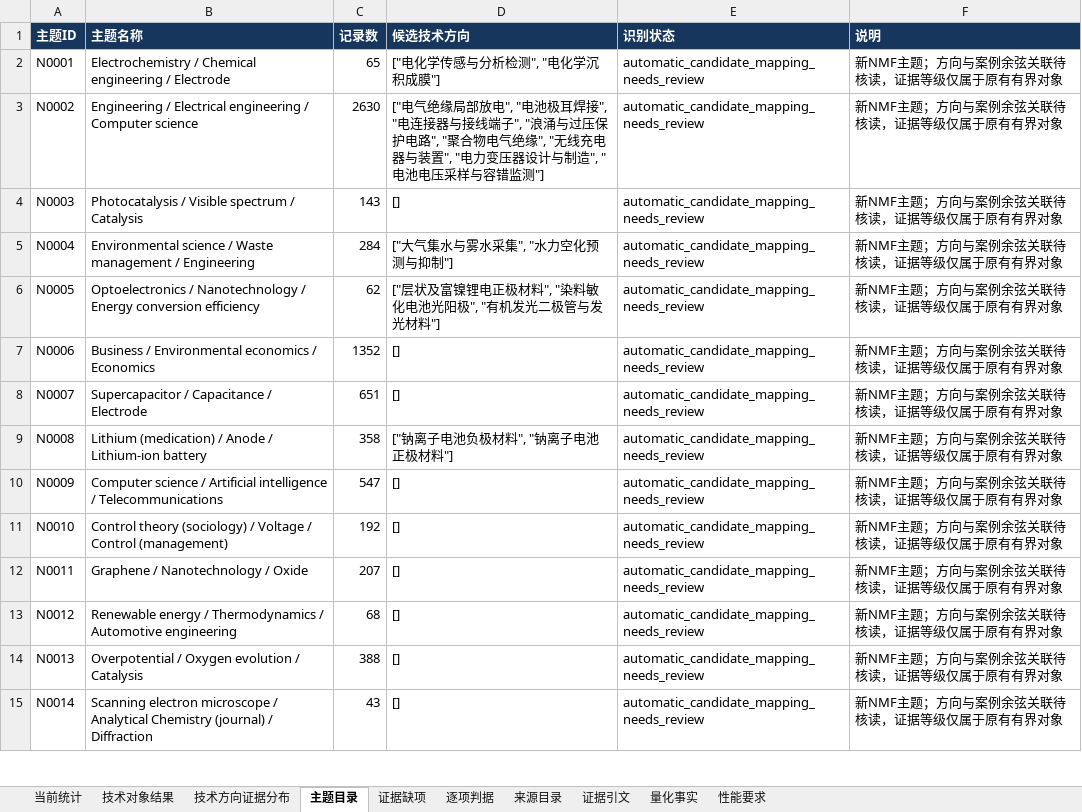
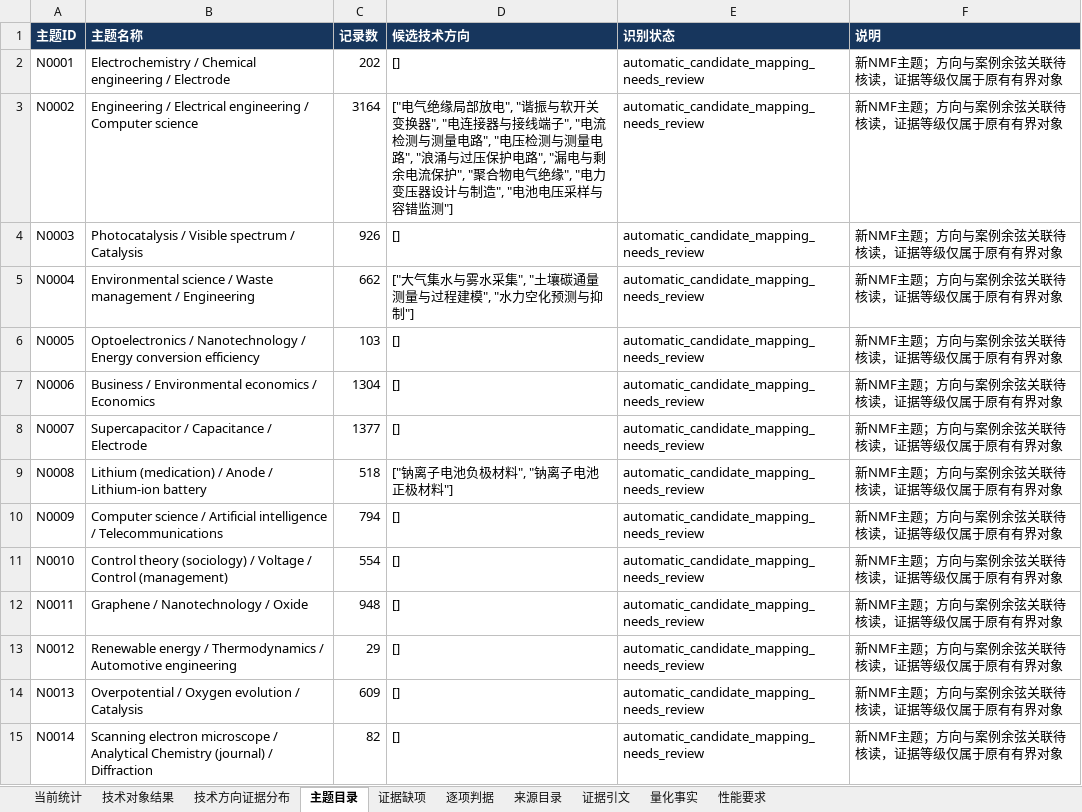
Before and after one commit to Liangyl0428/energy-technology-trl-crl, an Excel workbook: results/nmf500/技术_TRL_CRL评估结果.xlsx, sheet 主题目录, drawn as a sheet; only a part is shown; values as stored, in another font and other column widths than the file's, no borders; the diff covers the shown part only; the diff names each change by its address in the sheet, - before the commit and + after, or states it on an @@ line.

```diff
--- a/results/nmf500/技术_TRL_CRL评估结果.xlsx (sheet 主题目录)
+++ b/results/nmf500/技术_TRL_CRL评估结果.xlsx (sheet 主题目录)
-C2 (记录数): 65
+C2 (记录数): 202
-D2 (候选技术方向): ["电化学传感与分析检测", "电化学沉积成膜"]
+D2 (候选技术方向): []
-C3 (记录数): 2630
+C3 (记录数): 3164
-D3 (候选技术方向): …放电", "电池极耳焊接", "电连接器与接线端子", "浪涌与过压保护电路", "聚合物电气绝缘", "无线充电器与装置", "电力…
+D3 (候选技术方向): …放电", "谐振与软开关变换器", "电连接器与接线端子", "电流检测与测量电路", "电压检测与测量电路", "浪涌与过压保护电路", "漏电与剩余电流保护", "聚合物电气绝缘", "电力…
-C4 (记录数): 143
+C4 (记录数): 926
-C5 (记录数): 284
+C5 (记录数): 662
-D5 (候选技术方向): ["大气集水与雾水采集", "水力空化预测与抑制"]
+D5 (候选技术方向): ["大气集水与雾水采集", "土壤碳通量测量与过程建模", "水力空化预测与抑制"]
-C6 (记录数): 62
+C6 (记录数): 103
-D6 (候选技术方向): ["层状及富镍锂电正极材料", "染料敏化电池光阳极", "有机发光二极管与发光材料"]
+D6 (候选技术方向): []
-C7 (记录数): 1352
+C7 (记录数): 1304
-C8 (记录数): 651
+C8 (记录数): 1377
-C9 (记录数): 358
+C9 (记录数): 518
-C10 (记录数): 547
+C10 (记录数): 794
-C11 (记录数): 192
+C11 (记录数): 554
-C12 (记录数): 207
+C12 (记录数): 948
-C13 (记录数): 68
+C13 (记录数): 29
-C14 (记录数): 388
+C14 (记录数): 609
-C15 (记录数): 43
+C15 (记录数): 82
```
Also changed, not shown: 539 edited cells elsewhere in this sheet, sheet 当前统计, sheet 逐项判据, sheet 技术对象结果, sheet 技术方向证据分布, sheet 证据缺项, results/nmf500/500主题热点与TRL_CRL.xlsx, results/技术_TRL_CRL评估结果.xlsx, 52 other files.
